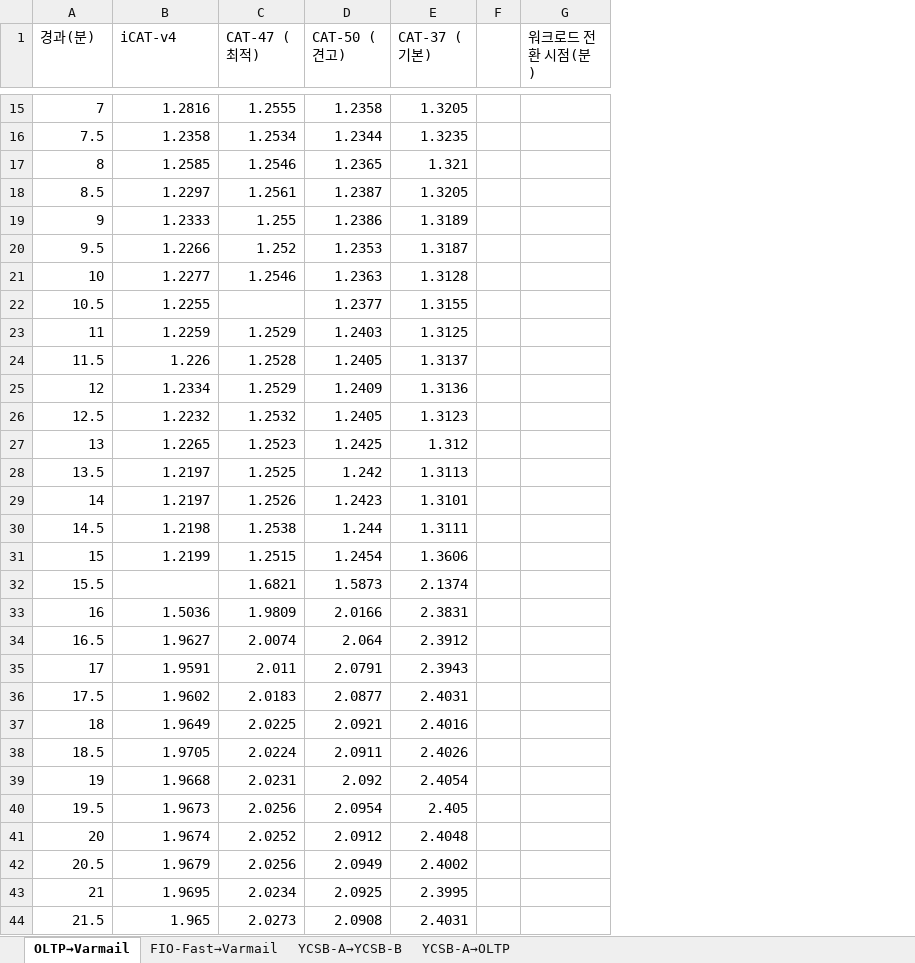
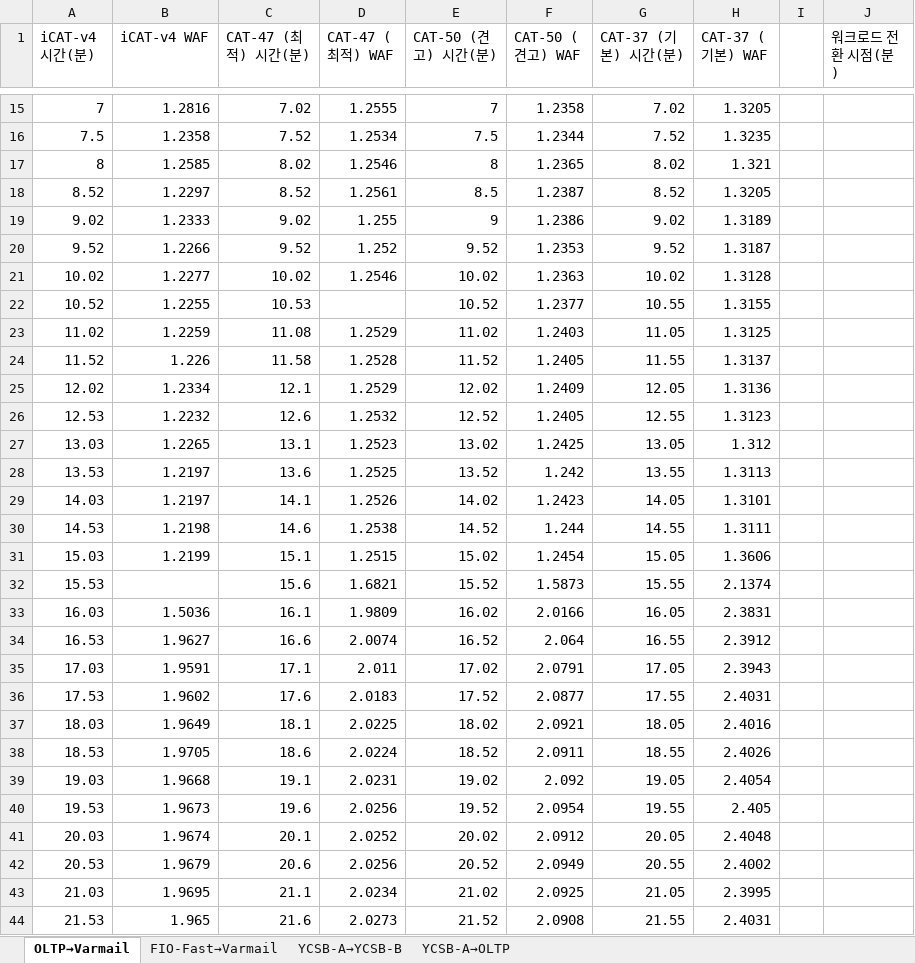
Before and after one commit to oyeong011/iCAT-experiments, an Excel workbook: figs/data/fig14_lines.xlsx, sheet OLTP→Varmail, drawn as a sheet; only a part is shown, gaps mark what is left out; values as stored, in another font and other column widths than the file's, no borders; charts and pictures not drawn; addresses are those after the commit; the diff covers the shown part only; the diff names each change by its address in the sheet, - before the commit and + after, or states it on an @@ line.

```diff
--- a/figs/data/fig14_lines.xlsx (sheet OLTP→Varmail)
+++ b/figs/data/fig14_lines.xlsx (sheet OLTP→Varmail)
+column C (CAT-47 (최적) 시간(분)), rows 15-44: 7.02 | 7.52 | 8.02 | 8.52 | 9.02 | 9.52 | 10.02 | 10.53 | 11.08 | 11.58 | 12.1 | 12.6 | 13.1 | 13.6 | 14.1 | 14.6 | 15.1 | 15.6 | 16.1 | 16.6 | 17.1 | 17.6 | 18.1 | 18.6 | 19.1 | 19.6 | 20.1 | 20.6 | 21.1 | 21.6
+column E (CAT-50 (견고) 시간(분)), rows 15-44: 7 | 7.5 | 8 | 8.5 | 9 | 9.52 | 10.02 | 10.52 | 11.02 | 11.52 | 12.02 | 12.52 | 13.02 | 13.52 | 14.02 | 14.52 | 15.02 | 15.52 | 16.02 | 16.52 | 17.02 | 17.52 | 18.02 | 18.52 | 19.02 | 19.52 | 20.02 | 20.52 | 21.02 | 21.52
+column G (CAT-37 (기본) 시간(분)), rows 15-44: 7.02 | 7.52 | 8.02 | 8.52 | 9.02 | 9.52 | 10.02 | 10.55 | 11.05 | 11.55 | 12.05 | 12.55 | 13.05 | 13.55 | 14.05 | 14.55 | 15.05 | 15.55 | 16.05 | 16.55 | 17.05 | 17.55 | 18.05 | 18.55 | 19.05 | 19.55 | 20.05 | 20.55 | 21.05 | 21.55
-A1: 경과(분)
+A1: iCAT-v4 시간(분)
-B1: iCAT-v4
+B1: iCAT-v4 WAF
-D1: CAT-47 (최적)
+D1: CAT-47 (최적) WAF
-F1: CAT-50 (견고)
+F1: CAT-50 (견고) WAF
-H1: CAT-37 (기본)
+H1: CAT-37 (기본) WAF
-A18 (iCAT-v4 시간(분)): 8.5
+A18 (iCAT-v4 시간(분)): 8.52
-A19 (iCAT-v4 시간(분)): 9
+A19 (iCAT-v4 시간(분)): 9.02
-A20 (iCAT-v4 시간(분)): 9.5
+A20 (iCAT-v4 시간(분)): 9.52
-A21 (iCAT-v4 시간(분)): 10
+A21 (iCAT-v4 시간(분)): 10.02
-A22 (iCAT-v4 시간(분)): 10.5
+A22 (iCAT-v4 시간(분)): 10.52
-A23 (iCAT-v4 시간(분)): 11
+A23 (iCAT-v4 시간(분)): 11.02
-A24 (iCAT-v4 시간(분)): 11.5
+A24 (iCAT-v4 시간(분)): 11.52
-A25 (iCAT-v4 시간(분)): 12
+A25 (iCAT-v4 시간(분)): 12.02
-A26 (iCAT-v4 시간(분)): 12.5
+A26 (iCAT-v4 시간(분)): 12.53
-A27 (iCAT-v4 시간(분)): 13
+A27 (iCAT-v4 시간(분)): 13.03
-A28 (iCAT-v4 시간(분)): 13.5
+A28 (iCAT-v4 시간(분)): 13.53
-A29 (iCAT-v4 시간(분)): 14
+A29 (iCAT-v4 시간(분)): 14.03
-A30 (iCAT-v4 시간(분)): 14.5
+A30 (iCAT-v4 시간(분)): 14.53
-A31 (iCAT-v4 시간(분)): 15
+A31 (iCAT-v4 시간(분)): 15.03
-A32 (iCAT-v4 시간(분)): 15.5
+A32 (iCAT-v4 시간(분)): 15.53
-A33 (iCAT-v4 시간(분)): 16
+A33 (iCAT-v4 시간(분)): 16.03
-A34 (iCAT-v4 시간(분)): 16.5
+A34 (iCAT-v4 시간(분)): 16.53
-A35 (iCAT-v4 시간(분)): 17
+A35 (iCAT-v4 시간(분)): 17.03
-A36 (iCAT-v4 시간(분)): 17.5
+A36 (iCAT-v4 시간(분)): 17.53
-A37 (iCAT-v4 시간(분)): 18
+A37 (iCAT-v4 시간(분)): 18.03
-A38 (iCAT-v4 시간(분)): 18.5
+A38 (iCAT-v4 시간(분)): 18.53
-A39 (iCAT-v4 시간(분)): 19
+A39 (iCAT-v4 시간(분)): 19.03
-A40 (iCAT-v4 시간(분)): 19.5
+A40 (iCAT-v4 시간(분)): 19.53
-A41 (iCAT-v4 시간(분)): 20
+A41 (iCAT-v4 시간(분)): 20.03
-A42 (iCAT-v4 시간(분)): 20.5
+A42 (iCAT-v4 시간(분)): 20.53
-A43 (iCAT-v4 시간(분)): 21
+A43 (iCAT-v4 시간(분)): 21.03
-A44 (iCAT-v4 시간(분)): 21.5
+A44 (iCAT-v4 시간(분)): 21.53
```
Also changed, not shown: 18 edited cells elsewhere in this sheet, sheet YCSB-A→YCSB-B, sheet YCSB-A→OLTP, sheet FIO-Fast→Varmail, charts or pictures, 5 other files.
